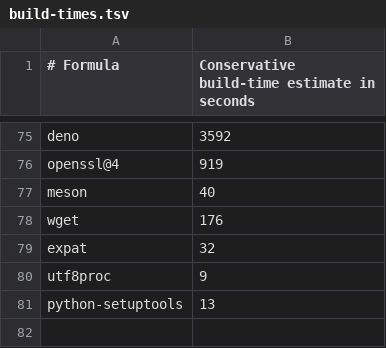
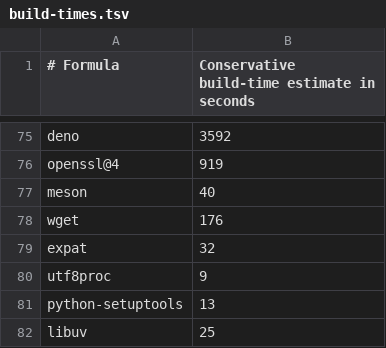
Before and after one commit to quyleanh/homebrew-tap, a TSV file: .github/build-times.tsv, drawn as a sheet; only a part is shown, gaps mark what is left out.

```diff
--- a/.github/build-times.tsv
+++ b/.github/build-times.tsv
@@ -81 +81,2 @@ utf8proc	9
 python-setuptools	13
+libuv	25
```
Also changed, not shown: .github/bottle-deps.tsv, 1 other file.
